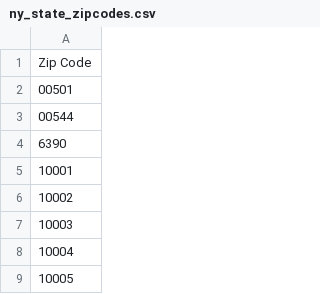
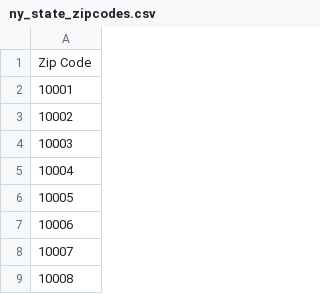
Before and after one commit to Karlasalome/group8-project1, a CSV file: ny_state_zipcodes.csv, drawn as a sheet; only a part is shown; the shorter side is filled out with more unchanged rows.

```diff
--- a/ny_state_zipcodes.csv
+++ b/ny_state_zipcodes.csv
@@ -1,5 +1,2 @@
 Zip Code
-00501
-00544
-6390
 10001
```
Also changed, not shown: 7 other files.
